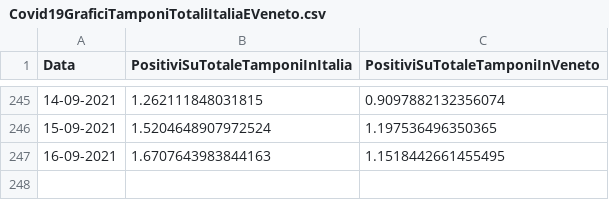
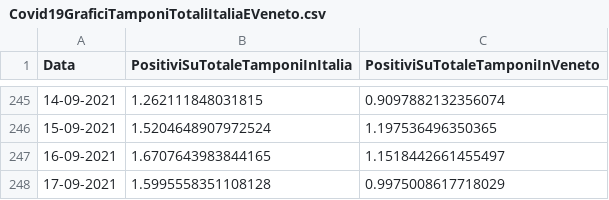
Before and after one commit to DigitalChriAri/Covid, a CSV file: Covid19GraficiTamponiTotaliItaliaEVeneto.csv, drawn as a sheet; only a part is shown, gaps mark what is left out.

```diff
--- a/Covid19GraficiTamponiTotaliItaliaEVeneto.csv
+++ b/Covid19GraficiTamponiTotaliItaliaEVeneto.csv
@@ -246,2 +246,3 @@ Data,PositiviSuTotaleTamponiInItalia,PositiviSuTotaleTamponiInVeneto
 15-09-2021,1.5204648907972524,1.197536496350365
-16-09-2021,1.6707643983844163,1.1518442661455495
+16-09-2021,1.6707643983844165,1.1518442661455497
+17-09-2021,1.5995558351108128,0.9975008617718029
```
Also changed, not shown: Covid19GraficiItaliaEVeneto.csv.
